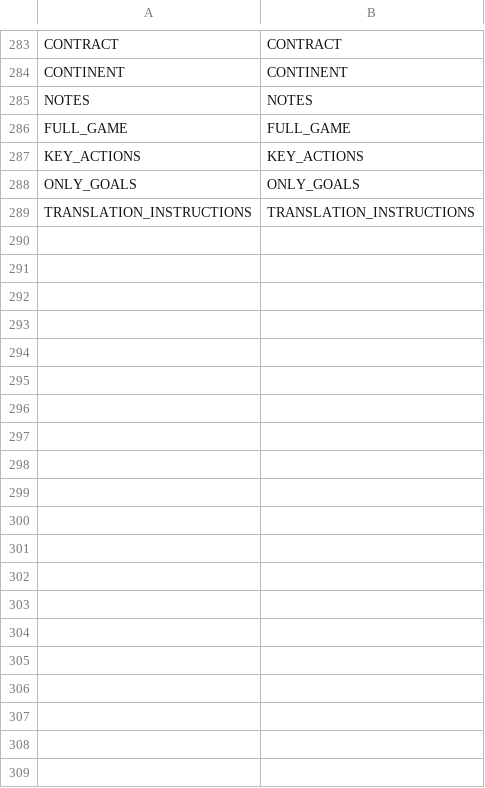
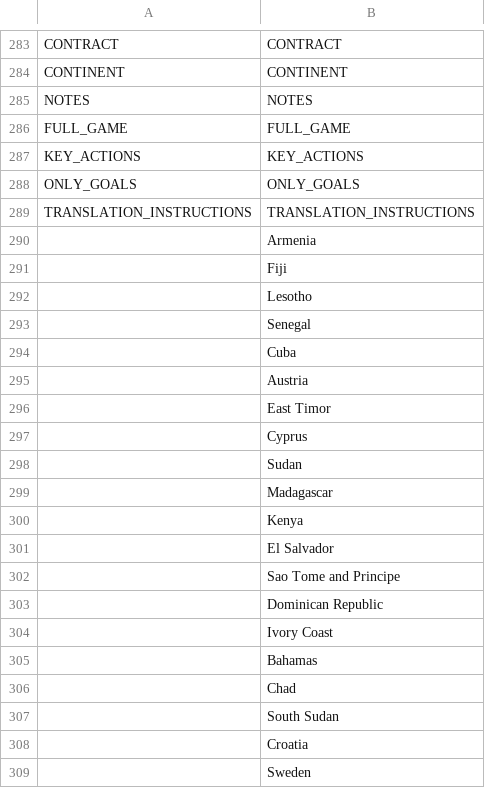
Before and after one commit to dulvui/99managers-futsal-edition, a CSV file: translations/id_ID.csv, drawn as a sheet; only a part is shown, gaps mark what is left out; the diff covers the shown part only.

Commit message:
Translated using Weblate (Indonesian)
Currently translated at 59.3% (288 of 485 strings)

Translation: 99 Managers Futsal Edition/Game
Translate-URL: https://hosted.weblate.org/projects/99-managers-futsal-edition/game/id/

```diff
--- a/translations/id_ID.csv
+++ b/translations/id_ID.csv
@@ -289 +289,21 @@
 "TRANSLATION_INSTRUCTIONS","TRANSLATION_INSTRUCTIONS"
+"","Armenia"
+"","Fiji"
+"","Lesotho"
+"","Senegal"
+"","Cuba"
+"","Austria"
+"","East Timor"
+"","Cyprus"
+"","Sudan"
+"","Madagascar"
+"","Kenya"
+"","El Salvador"
+"","Sao Tome and Principe"
+"","Dominican Republic"
+"","Ivory Coast"
+"","Bahamas"
+"","Chad"
+"","South Sudan"
+"","Croatia"
+"","Sweden"
```
Also changed, not shown: 177 added rows elsewhere in this file.
